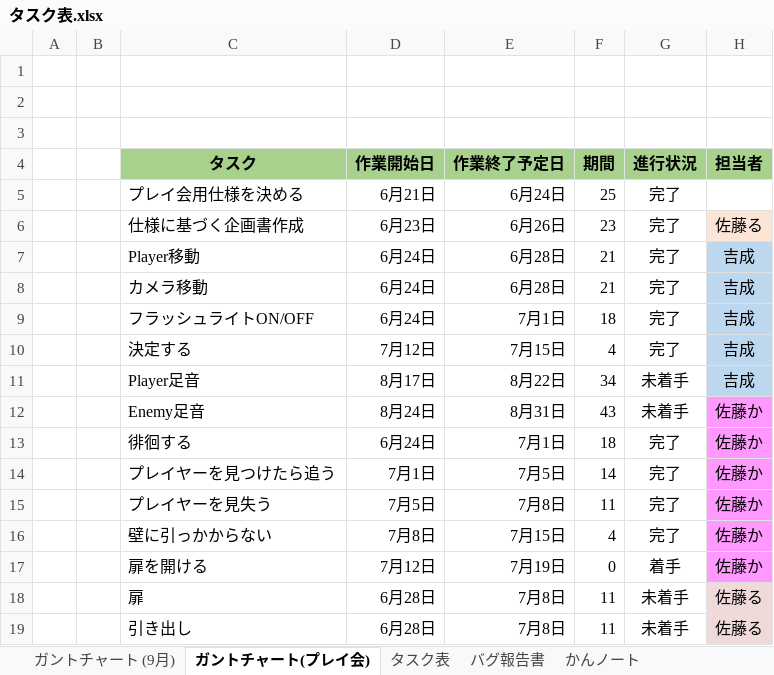
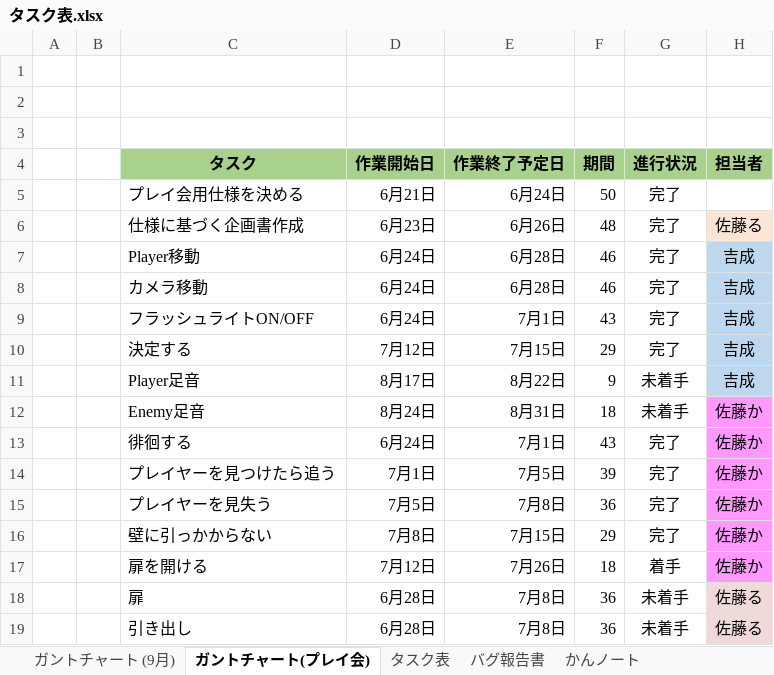
Before and after one commit to satourui/EXTREMEProject, an Excel workbook: タスク表.xlsx, sheet ガントチャート(プレイ会), drawn as a sheet; only a part is shown; values as stored, in another font and other column widths than the file's, no borders; conditional formats not drawn; the diff names each change by its address in the sheet, - before the commit and + after, or states it on an @@ line.

Commit message:
しれっと改良しときました

```diff
--- a/タスク表.xlsx (sheet ガントチャート(プレイ会))
+++ b/タスク表.xlsx (sheet ガントチャート(プレイ会))
-F5: 25
+F5: 50
-F6: 23
+F6: 48
-F7:F8: 21
+F7:F8: 46
-F9: 18
+F9: 43
-F10: 4
+F10: 29
-F11: 34
+F11: 9
-F12: 43
+F12: 18
-F13: 18
+F13: 43
-F14: 14
+F14: 39
-F15: 11
+F15: 36
-F16: 4
+F16: 29
-E17: 7月19日
+E17: 7月26日
-F17: 0
+F17: 18
-F18:F19: 11
+F18:F19: 36
```
Also changed, not shown: sheet タスク表, sheet ガントチャート (9月).
